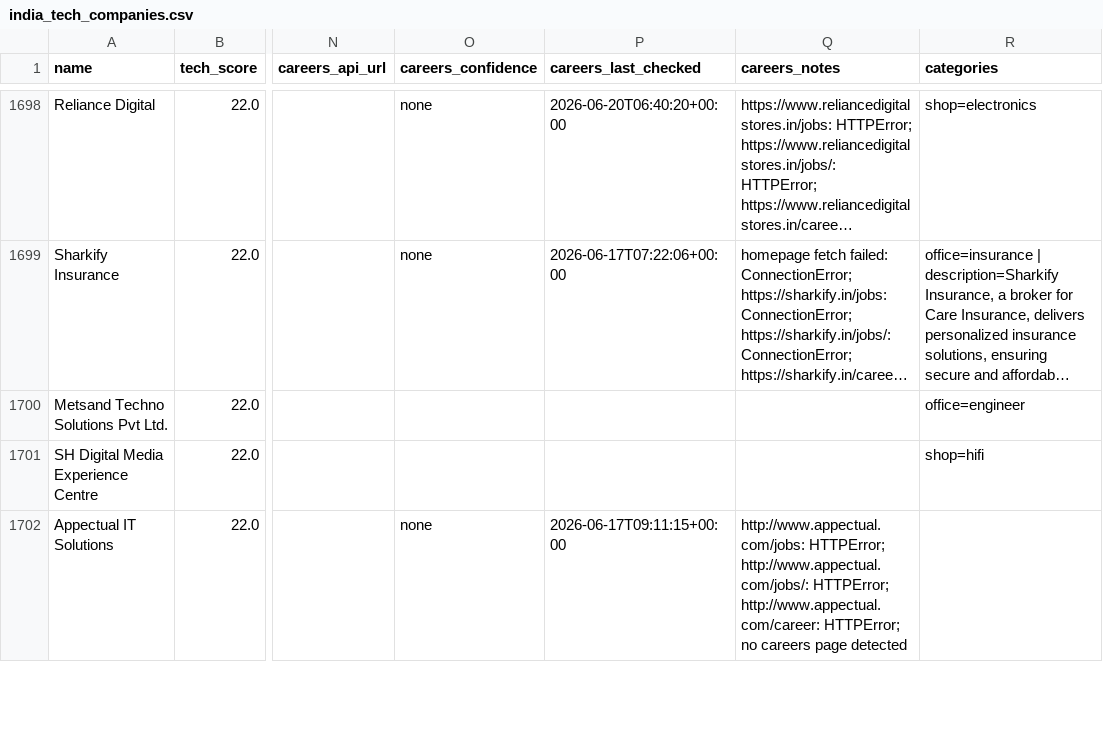
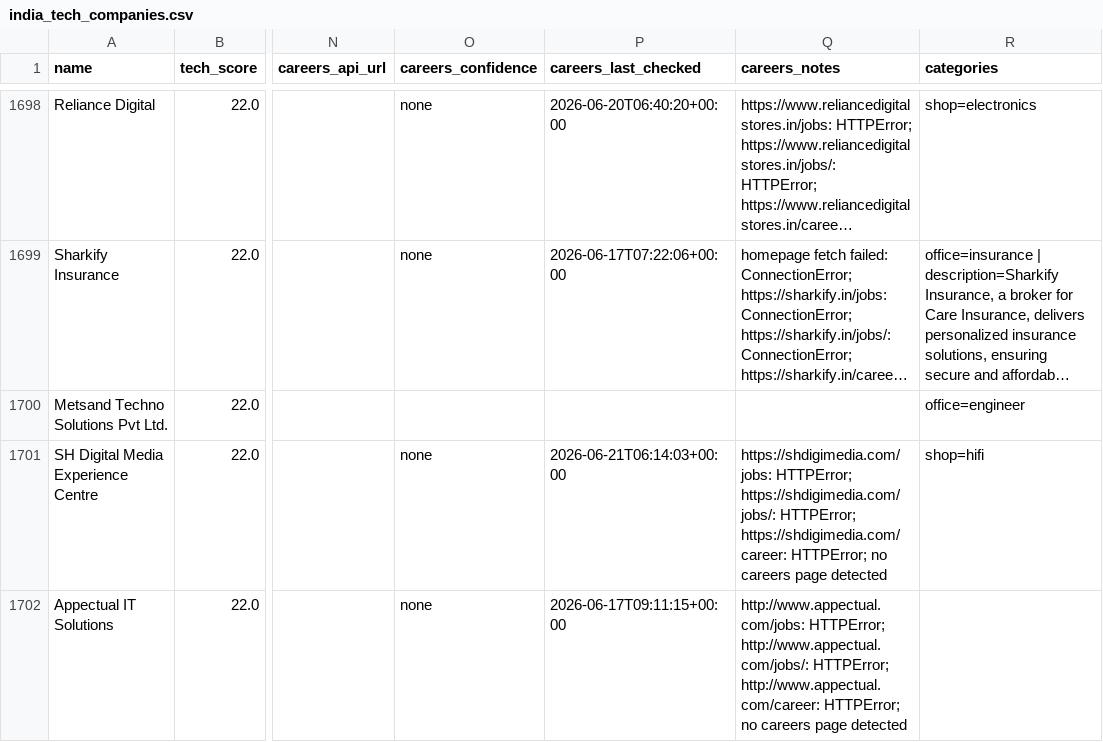
Before and after one commit to AkashKumar7902/india-tech-company-finder, a CSV file: results/india_tech_companies.csv, drawn as a sheet; only a part is shown, gaps mark what is left out; long unchanged cells end in …; the diff covers the shown part only; the diff names each change by its address in the sheet, - before the commit and + after, or states it on an @@ line.

```diff
--- a/results/india_tech_companies.csv
+++ b/results/india_tech_companies.csv
-O1701 (careers_confidence): (empty)
+O1701 (careers_confidence): none
-P1701 (careers_last_checked): (empty)
+P1701 (careers_last_checked): 2026-06-21T06:14:03+00:00
-Q1701 (careers_notes): (empty)
+Q1701 (careers_notes): https://shdigimedia.com/jobs: HTTPError; https://shdigimedia.com/jobs/: HTTPError; https://shdigimedia.com/career: HTTPError; no careers page detected
```
Also changed, not shown: 1 added row, 1 removed row and 7 edited cells elsewhere in this file, 4 other files.
